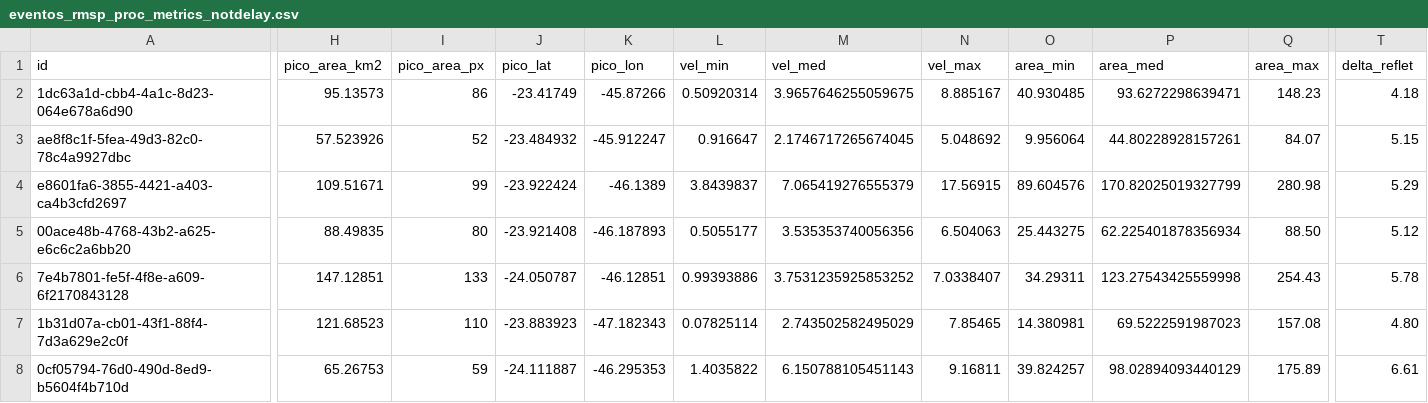
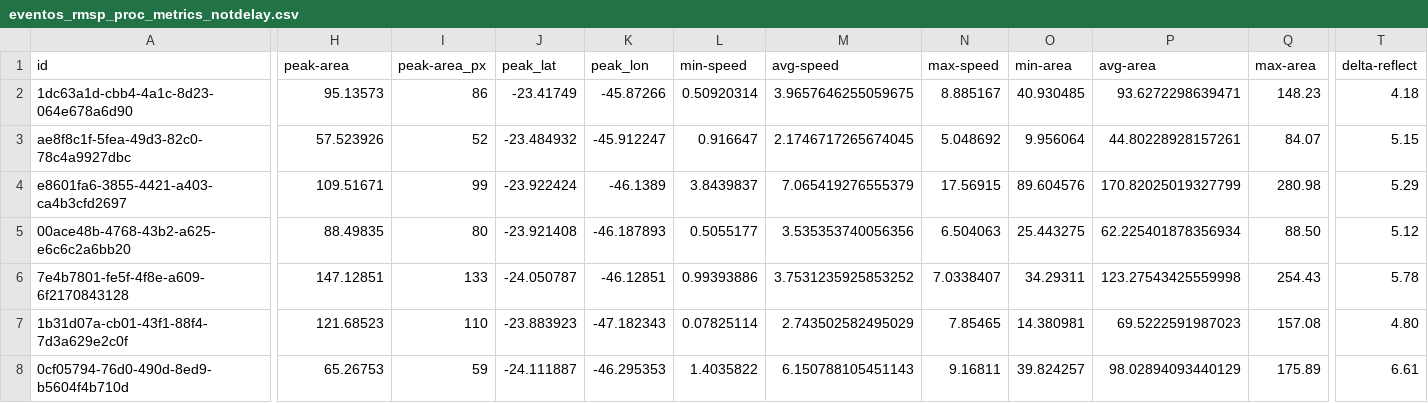
Before and after one commit to aurelienne/graph4gis, a CSV file: data/eventos_rmsp_proc_metrics_notdelay.csv, drawn as a sheet; only a part is shown, gaps mark what is left out; the diff names each change by its address in the sheet, - before the commit and + after, or states it on an @@ line.

Commit message:
Update eventos_rmsp_proc_metrics_notdelay.csv

```diff
--- a/data/eventos_rmsp_proc_metrics_notdelay.csv
+++ b/data/eventos_rmsp_proc_metrics_notdelay.csv
-H1: pico_area_km2
+H1: peak-area
-I1: pico_area_px
+I1: peak-area_px
-J1: pico_lat
+J1: peak_lat
-K1: pico_lon
+K1: peak_lon
-L1: vel_min
+L1: min-speed
-M1: vel_med
+M1: avg-speed
-N1: vel_max
+N1: max-speed
-O1: area_min
+O1: min-area
-P1: area_med
+P1: avg-area
-Q1: area_max
+Q1: max-area
-T1: delta_reflet
+T1: delta-reflect
```
